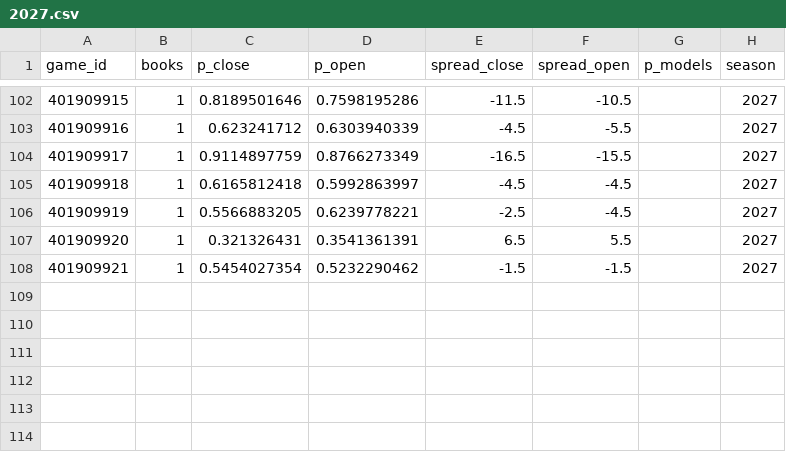
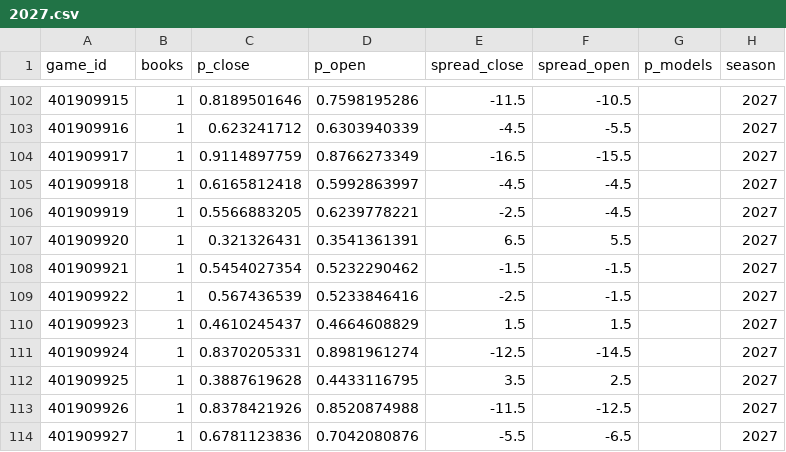
Before and after one commit to martinez-hub/nbaPredicts, a CSV file: data/odds/2027.csv, drawn as a sheet; only a part is shown, gaps mark what is left out; the diff names each change by its address in the sheet, - before the commit and + after, or states it on an @@ line.

```diff
--- a/data/odds/2027.csv
+++ b/data/odds/2027.csv
+row 109: 401909922 | 1 | 0.567436539 | 0.5233846416 | -2.5 | -1.5 |  | 2027
+row 110: 401909923 | 1 | 0.4610245437 | 0.4664608829 | 1.5 | 1.5 |  | 2027
+row 111: 401909924 | 1 | 0.8370205331 | 0.8981961274 | -12.5 | -14.5 |  | 2027
+row 112: 401909925 | 1 | 0.3887619628 | 0.4433116795 | 3.5 | 2.5 |  | 2027
+row 113: 401909926 | 1 | 0.8378421926 | 0.8520874988 | -11.5 | -12.5 |  | 2027
+row 114: 401909927 | 1 | 0.6781123836 | 0.7042080876 | -5.5 | -6.5 |  | 2027
```
Also changed, not shown: data/player_predictions/2027.csv, data/stint_checks/2027.csv, 8 other files.
